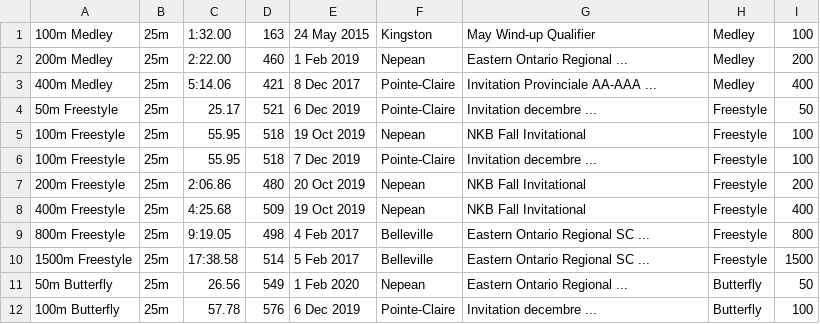
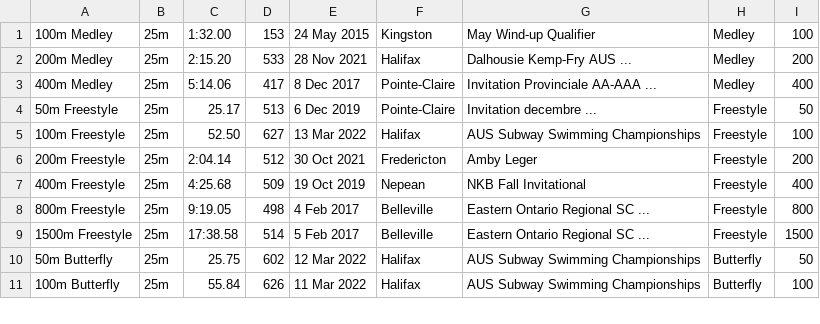
Before and after one commit to Subject2Risk/swim-report, a CSV file: swim-data/4721656.csv, drawn as a sheet; only a part is shown; the diff covers the shown part only.

```diff
--- a/swim-data/4721656.csv
+++ b/swim-data/4721656.csv
@@ -1,8 +1,7 @@
-100m Medley,25m,1:32.00,163,24 May 2015,Kingston,May Wind-up Qualifier,Medley,100
-200m Medley,25m,2:22.00,460,1 Feb 2019,Nepean,Eastern Ontario Regional ...,Medley,200
-400m Medley,25m,5:14.06,421,8 Dec 2017,Pointe-Claire,Invitation Provinciale AA-AAA ...,Medley,400
-50m Freestyle,25m,25.17,521,6 Dec 2019,Pointe-Claire,Invitation decembre ...,Freestyle,50
-100m Freestyle,25m,55.95,518,19 Oct 2019,Nepean,NKB Fall Invitational,Freestyle,100
-100m Freestyle,25m,55.95,518,7 Dec 2019,Pointe-Claire,Invitation decembre ...,Freestyle,100
-200m Freestyle,25m,2:06.86,480,20 Oct 2019,Nepean,NKB Fall Invitational,Freestyle,200
+100m Medley,25m,1:32.00,153,24 May 2015,Kingston,May Wind-up Qualifier,Medley,100
+200m Medley,25m,2:15.20,533,28 Nov 2021,Halifax,Dalhousie Kemp-Fry AUS ...,Medley,200
+400m Medley,25m,5:14.06,417,8 Dec 2017,Pointe-Claire,Invitation Provinciale AA-AAA ...,Medley,400
+50m Freestyle,25m,25.17,513,6 Dec 2019,Pointe-Claire,Invitation decembre ...,Freestyle,50
+100m Freestyle,25m,52.50,627,13 Mar 2022,Halifax,AUS Subway Swimming Championships,Freestyle,100
+200m Freestyle,25m,2:04.14,512,30 Oct 2021,Fredericton,Amby Leger,Freestyle,200
 400m Freestyle,25m,4:25.68,509,19 Oct 2019,Nepean,NKB Fall Invitational,Freestyle,400
@@ -10,3 +9,3 @@
 1500m Freestyle,25m,17:38.58,514,5 Feb 2017,Belleville,Eastern Ontario Regional SC ...,Freestyle,1500
-50m Butterfly,25m,26.56,549,1 Feb 2020,Nepean,Eastern Ontario Regional ...,Butterfly,50
-100m Butterfly,25m,57.78,576,6 Dec 2019,Pointe-Claire,Invitation decembre ...,Butterfly,100
+50m Butterfly,25m,25.75,602,12 Mar 2022,Halifax,AUS Subway Swimming Championships,Butterfly,50
+100m Butterfly,25m,55.84,626,11 Mar 2022,Halifax,AUS Subway Swimming Championships,Butterfly,100
```
Also changed, not shown: 1 removed row and 16 edited cells elsewhere in this file, swim-data/5002181.csv, swim-data/5002259.csv, 2 other files.
